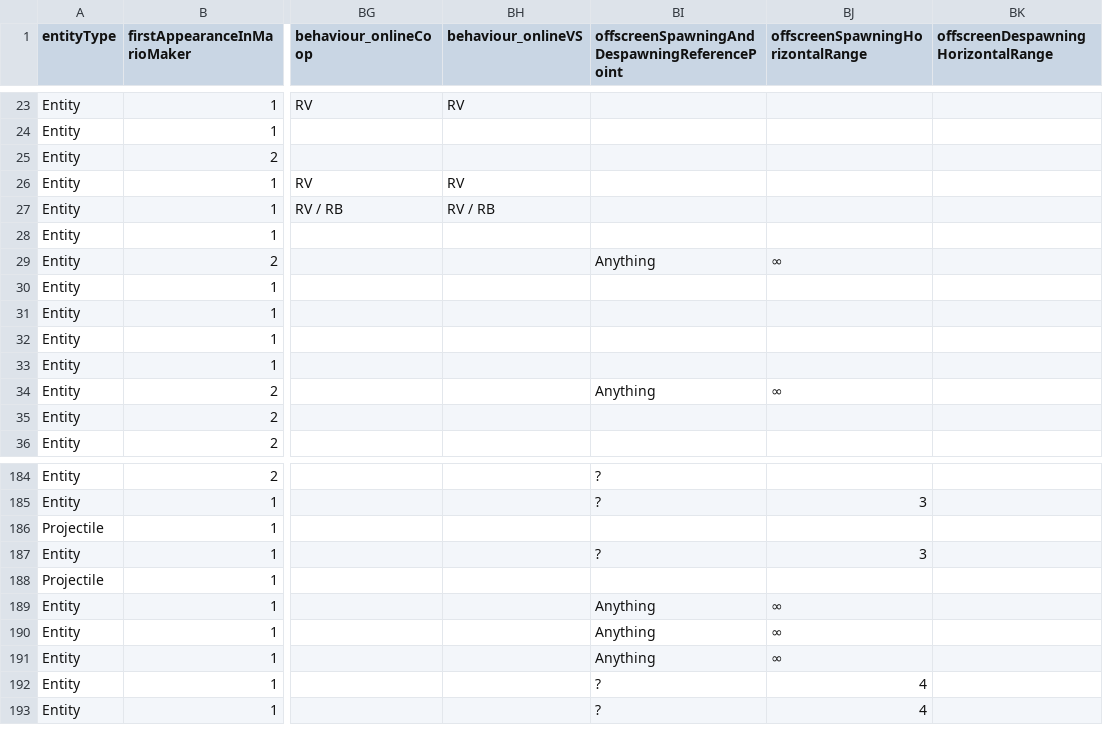
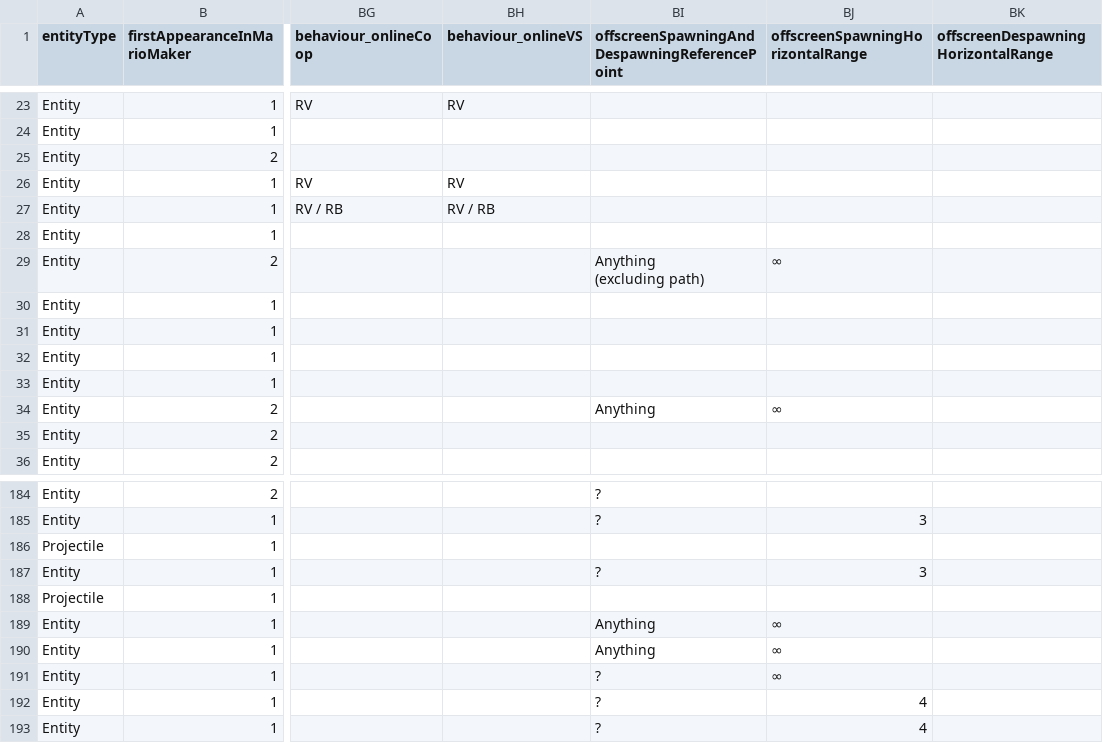
Before and after one commit to joooKiwi/smm-encyclopedia, a CSV file: resources/csv/Entity.csv, drawn as a sheet; only a part is shown, gaps mark what is left out; ↵ is a line break in a cell; the diff names each change by its address in the sheet, - before the commit and + after, or states it on an @@ line.

```diff
--- a/resources/csv/Entity.csv
+++ b/resources/csv/Entity.csv
-BI29: Anything
+BI29: Anything ↵ (excluding path)
-BI191: Anything
+BI191: ?
```
